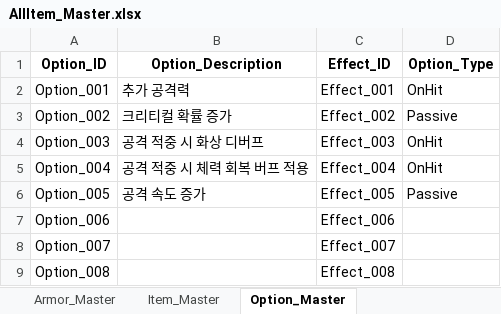
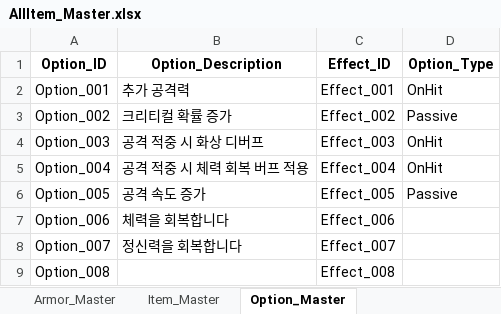
Before and after one commit to SoyCkicken/Adventure, an Excel workbook: JsonFile/Assets/ExcelFiles/AllItem_Master.xlsx, sheet Option_Master, drawn as a sheet; values as stored, in another font and other column widths than the file's, no borders; the diff names each change by its address in the sheet, - before the commit and + after, or states it on an @@ line.

```diff
--- a/JsonFile/Assets/ExcelFiles/AllItem_Master.xlsx (sheet Option_Master)
+++ b/JsonFile/Assets/ExcelFiles/AllItem_Master.xlsx (sheet Option_Master)
-B7 (Option_Description): (empty)
+B7 (Option_Description): 체력을 회복합니다
-B8 (Option_Description): (empty)
+B8 (Option_Description): 정신력을 회복합니다
```
Also changed, not shown: sheet Item_Master, JsonFile/Assets/ExcelFiles/Merchant's items.xlsx, JsonFile/Assets/ExcelFiles/TRPG_ScriptData.xlsx, 30 other files.
